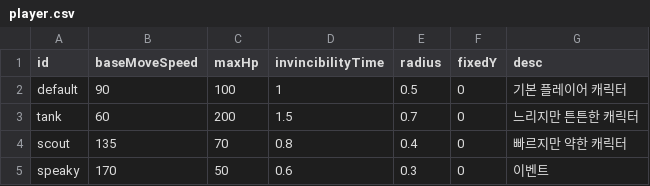
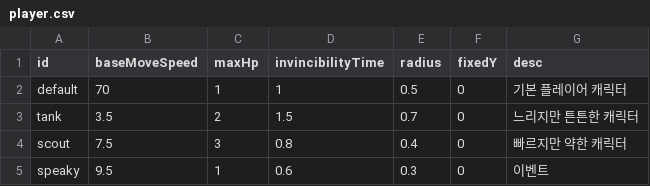
Before and after one commit to gokim207/Space, a CSV file: Assets/Resources/data/player.csv, drawn as a sheet.

```diff
--- a/Assets/Resources/data/player.csv
+++ b/Assets/Resources/data/player.csv
@@ -1,5 +1,5 @@
 id,baseMoveSpeed,maxHp,invincibilityTime,radius,fixedY,desc
-default,90,100,1,0.5,0,기본 플레이어 캐릭터
-tank,60,200,1.5,0.7,0,느리지만 튼튼한 캐릭터
-scout,135,70,0.8,0.4,0,빠르지만 약한 캐릭터
-speaky,170,50,0.6,0.3,0,이벤트
+default,70,1,1,0.5,0,기본 플레이어 캐릭터
+tank,3.5,2,1.5,0.7,0,느리지만 튼튼한 캐릭터
+scout,7.5,3,0.8,0.4,0,빠르지만 약한 캐릭터
+speaky,9.5,1,0.6,0.3,0,이벤트
```
Also changed, not shown: Assets/Resources/data/weapon.csv, 5 other files.
